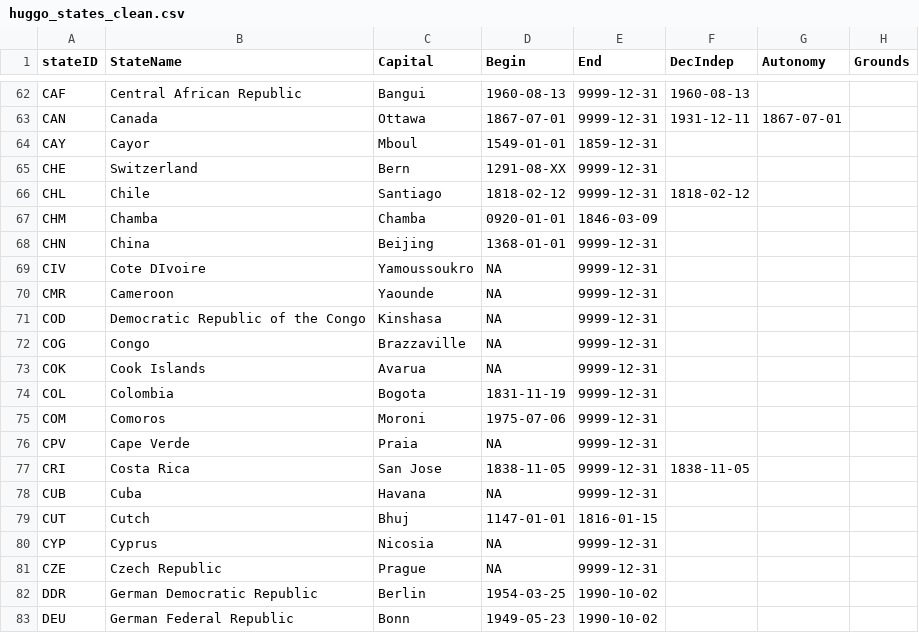
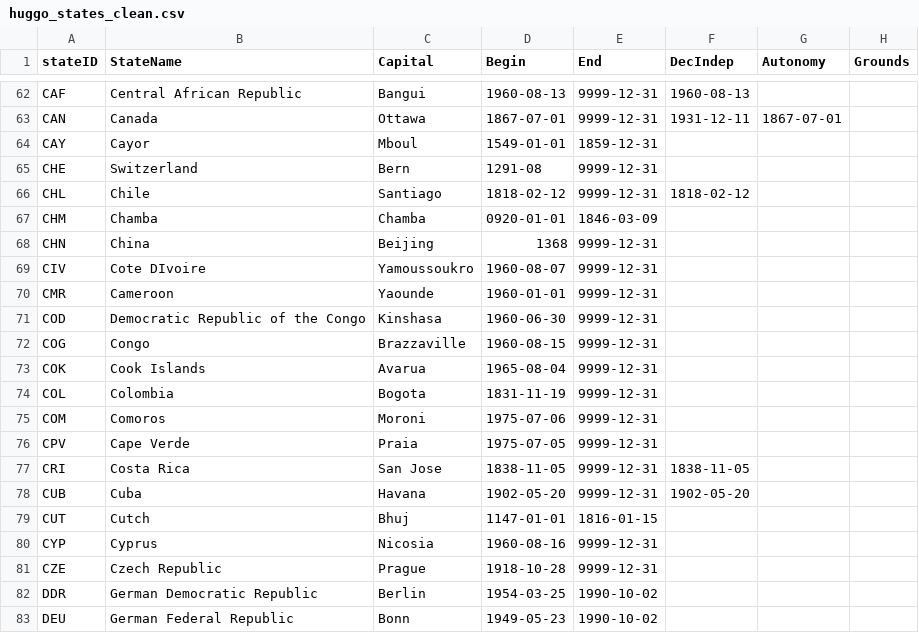
Before and after one commit to globalgov/manystates, a CSV file: data-raw/states/HUGGO/huggo_states_clean.csv, drawn as a sheet; only a part is shown, gaps mark what is left out; the diff names each change by its address in the sheet, - before the commit and + after, or states it on an @@ line.

Commit message:
Added some C dates

```diff
--- a/data-raw/states/HUGGO/huggo_states_clean.csv
+++ b/data-raw/states/HUGGO/huggo_states_clean.csv
-D65 (Begin): 1291-08-XX
+D65 (Begin): 1291-08
-D68 (Begin): 1368-01-01
+D68 (Begin): 1368
-D69 (Begin): NA
+D69 (Begin): 1960-08-07
-D70 (Begin): NA
+D70 (Begin): 1960-01-01
-D71 (Begin): NA
+D71 (Begin): 1960-06-30
-D72 (Begin): NA
+D72 (Begin): 1960-08-15
-D73 (Begin): NA
+D73 (Begin): 1965-08-04
-D76 (Begin): NA
+D76 (Begin): 1975-07-05
-D78 (Begin): NA
+D78 (Begin): 1902-05-20
-F78 (DecIndep): (empty)
+F78 (DecIndep): 1902-05-20
-D80 (Begin): NA
+D80 (Begin): 1960-08-16
-D81 (Begin): NA
+D81 (Begin): 1918-10-28
```
